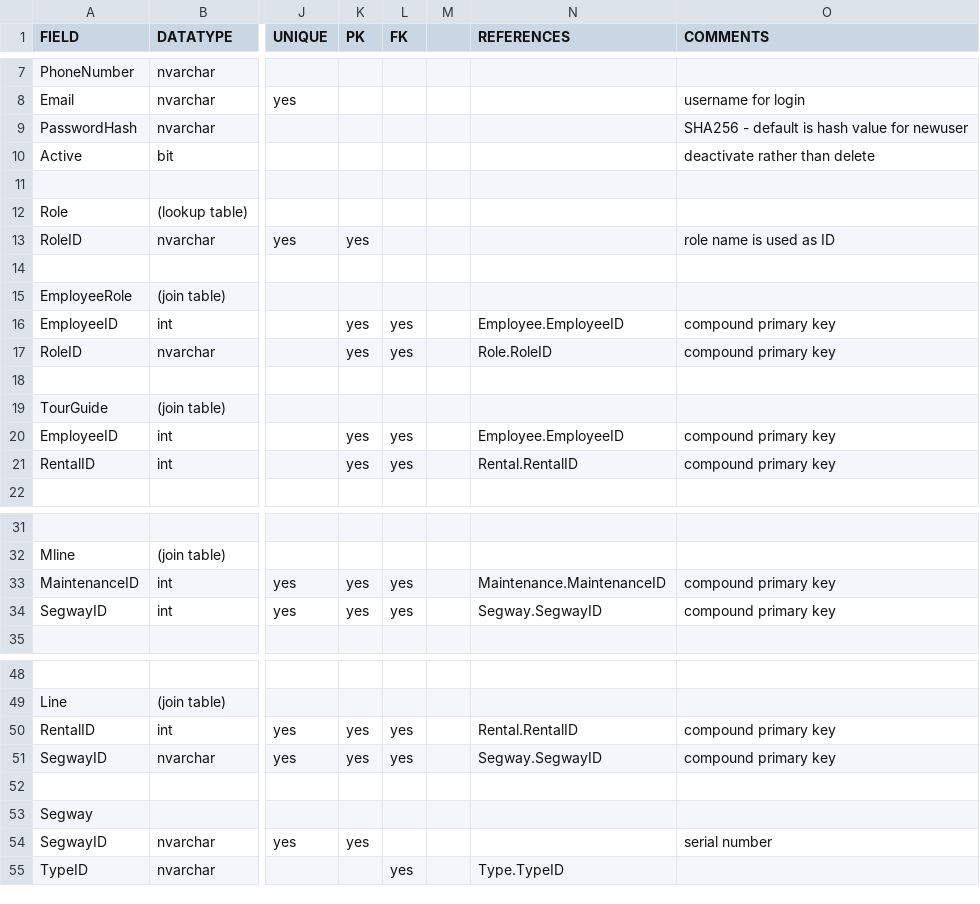
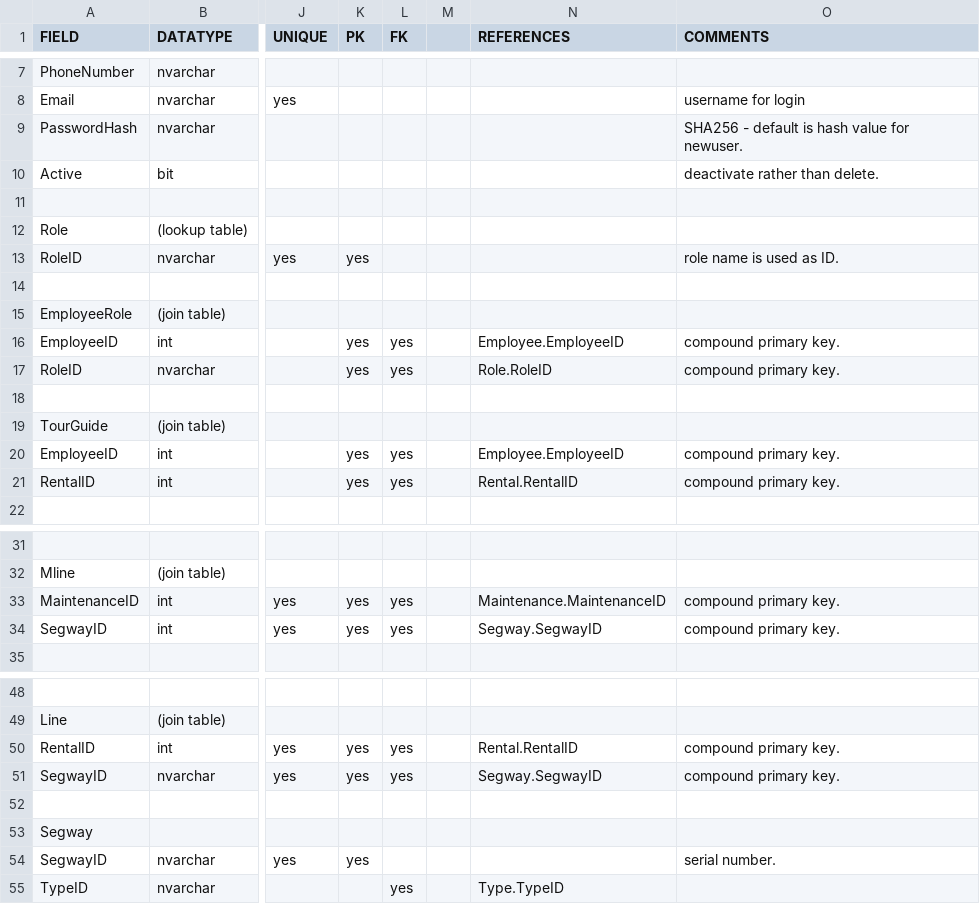
Before and after one commit to Easton67/xcel-sql, a CSV file: Segway.csv, drawn as a sheet; only a part is shown, gaps mark what is left out; the diff names each change by its address in the sheet, - before the commit and + after, or states it on an @@ line.

```diff
--- a/Segway.csv
+++ b/Segway.csv
-O9 (COMMENTS): SHA256 - default is hash value for newuser
+O9 (COMMENTS): SHA256 - default is hash value for newuser.
-O10 (COMMENTS): deactivate rather than delete
+O10 (COMMENTS): deactivate rather than delete.
-O13 (COMMENTS): role name is used as ID
+O13 (COMMENTS): role name is used as ID.
-O16:O17 (COMMENTS): compound primary key
+O16:O17 (COMMENTS): compound primary key.
-O20:O21 (COMMENTS): compound primary key
+O20:O21 (COMMENTS): compound primary key.
-O33:O34 (COMMENTS): compound primary key
+O33:O34 (COMMENTS): compound primary key.
-O50:O51 (COMMENTS): compound primary key
+O50:O51 (COMMENTS): compound primary key.
-O54 (COMMENTS): serial number
+O54 (COMMENTS): serial number.
```
Also changed, not shown: 2 other files.
